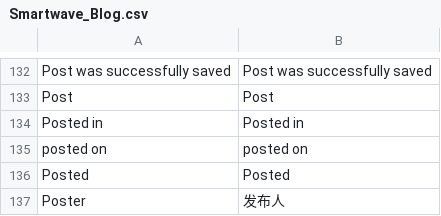
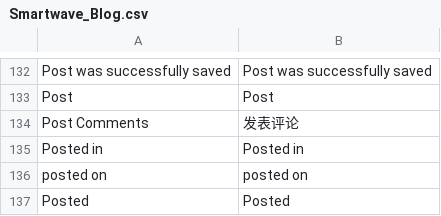
Before and after one commit to guohuadeng/sunpopPortoTheme, a CSV file: app/locale/zh_CN/Smartwave_Blog.csv, drawn as a sheet; only a part is shown, gaps mark what is left out; the shorter side is filled out with more unchanged rows.

```diff
--- a/app/locale/zh_CN/Smartwave_Blog.csv
+++ b/app/locale/zh_CN/Smartwave_Blog.csv
@@ -133,2 +133,3 @@
 "Post","Post"
+"Post Comments","发表评论"
 "Posted in","Posted in"
```
Also changed, not shown: app/locale/zh_CN/Smartwave_Porto.csv, 4 other files.
